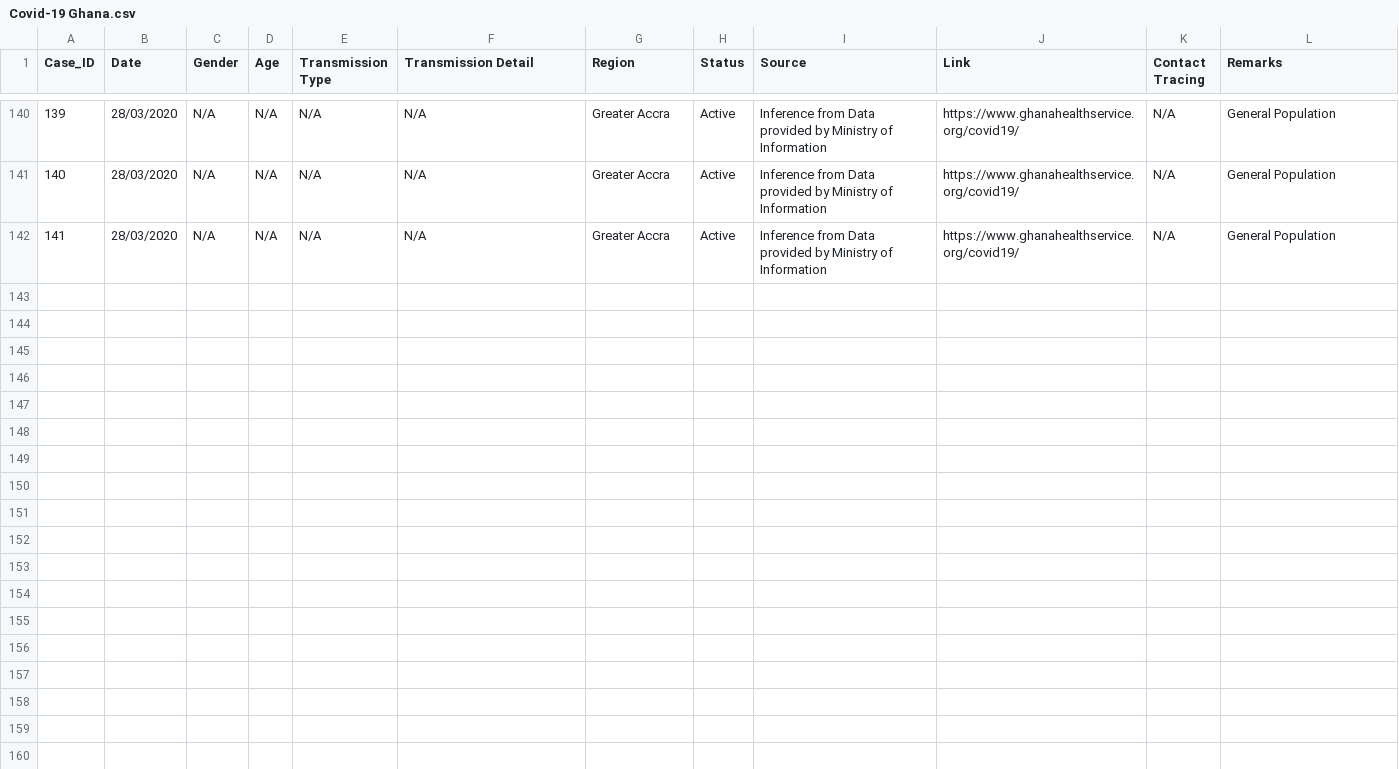
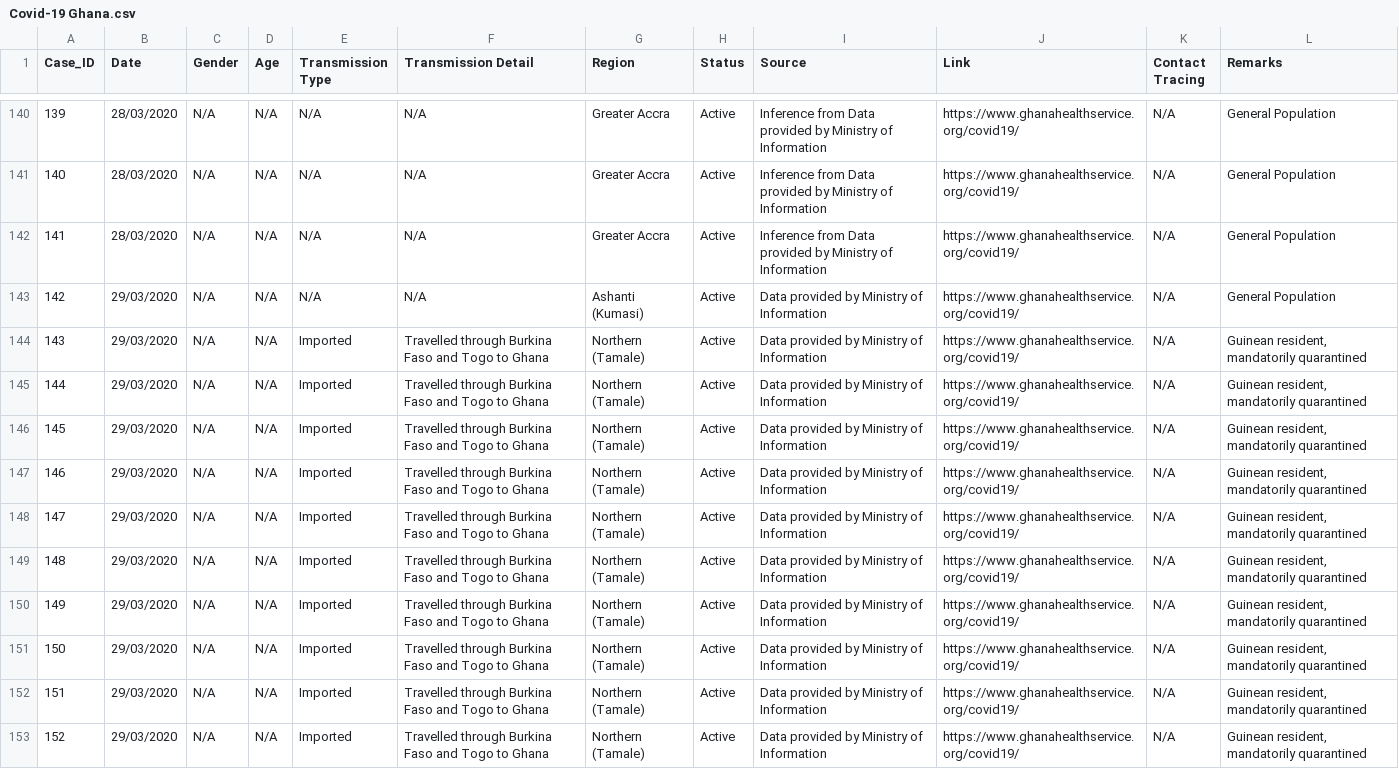
Before and after one commit to benedictquartey/Covid-19_GH, a CSV file: Covid-19 Ghana.csv, drawn as a sheet; only a part is shown, gaps mark what is left out; the diff names each change by its address in the sheet, - before the commit and + after, or states it on an @@ line.

Commit message:
29/03/20; 12:50GMT

```diff
--- a/Covid-19 Ghana.csv
+++ b/Covid-19 Ghana.csv
+row 143: 142 | 29/03/2020 | N/A | N/A | N/A | N/A | Ashanti (Kumasi) | Active | Data provided by Ministry of Information | https://www.ghanahealthservice.org/covid19/ | N/A | General Population
+row 144: 143 | 29/03/2020 | N/A | N/A | Imported | Travelled through Burkina Faso and Togo to Ghana | Northern (Tamale) | Active | Data provided by Ministry of Information | https://www.ghanahealthservice.org/covid19/ | N/A | Guinean resident, mandatorily quarantined
+row 145: 144 | 29/03/2020 | N/A | N/A | Imported | Travelled through Burkina Faso and Togo to Ghana | Northern (Tamale) | Active | Data provided by Ministry of Information | https://www.ghanahealthservice.org/covid19/ | N/A | Guinean resident, mandatorily quarantined
+row 146: 145 | 29/03/2020 | N/A | N/A | Imported | Travelled through Burkina Faso and Togo to Ghana | Northern (Tamale) | Active | Data provided by Ministry of Information | https://www.ghanahealthservice.org/covid19/ | N/A | Guinean resident, mandatorily quarantined
+row 147: 146 | 29/03/2020 | N/A | N/A | Imported | Travelled through Burkina Faso and Togo to Ghana | Northern (Tamale) | Active | Data provided by Ministry of Information | https://www.ghanahealthservice.org/covid19/ | N/A | Guinean resident, mandatorily quarantined
+row 148: 147 | 29/03/2020 | N/A | N/A | Imported | Travelled through Burkina Faso and Togo to Ghana | Northern (Tamale) | Active | Data provided by Ministry of Information | https://www.ghanahealthservice.org/covid19/ | N/A | Guinean resident, mandatorily quarantined
+row 149: 148 | 29/03/2020 | N/A | N/A | Imported | Travelled through Burkina Faso and Togo to Ghana | Northern (Tamale) | Active | Data provided by Ministry of Information | https://www.ghanahealthservice.org/covid19/ | N/A | Guinean resident, mandatorily quarantined
+row 150: 149 | 29/03/2020 | N/A | N/A | Imported | Travelled through Burkina Faso and Togo to Ghana | Northern (Tamale) | Active | Data provided by Ministry of Information | https://www.ghanahealthservice.org/covid19/ | N/A | Guinean resident, mandatorily quarantined
+row 151: 150 | 29/03/2020 | N/A | N/A | Imported | Travelled through Burkina Faso and Togo to Ghana | Northern (Tamale) | Active | Data provided by Ministry of Information | https://www.ghanahealthservice.org/covid19/ | N/A | Guinean resident, mandatorily quarantined
+row 152: 151 | 29/03/2020 | N/A | N/A | Imported | Travelled through Burkina Faso and Togo to Ghana | Northern (Tamale) | Active | Data provided by Ministry of Information | https://www.ghanahealthservice.org/covid19/ | N/A | Guinean resident, mandatorily quarantined
+row 153: 152 | 29/03/2020 | N/A | N/A | Imported | Travelled through Burkina Faso and Togo to Ghana | Northern (Tamale) | Active | Data provided by Ministry of Information | https://www.ghanahealthservice.org/covid19/ | N/A | Guinean resident, mandatorily quarantined
```
